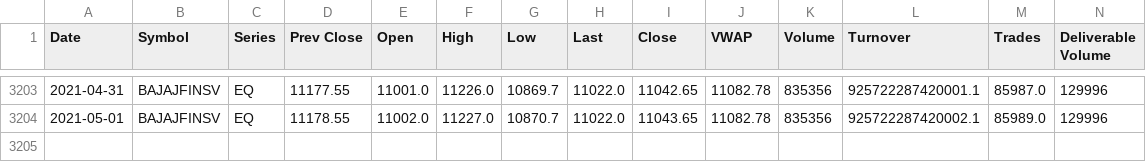
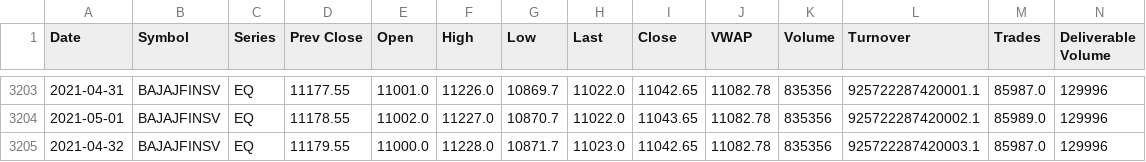
Before and after one commit to Dev232-rock/StockMarket-Analyzer, a CSV file: BAJAJFINSV.csv, drawn as a sheet; only a part is shown, gaps mark what is left out; rows hold the shown columns only; the diff names each change by its address in the sheet, - before the commit and + after, or states it on an @@ line.

Commit message:
Add new entry for BAJAJFINSV on 2021-04-32

```diff
--- a/BAJAJFINSV.csv
+++ b/BAJAJFINSV.csv
+row 3205: 2021-04-32 | BAJAJFINSV | EQ | 11179.55 | 11000.0 | 11228.0 | 10871.7 | 11023.0 | 11042.65 | 11082.78 | 835356 | 925722287420003.1 | 85987.0 | 129996
```
